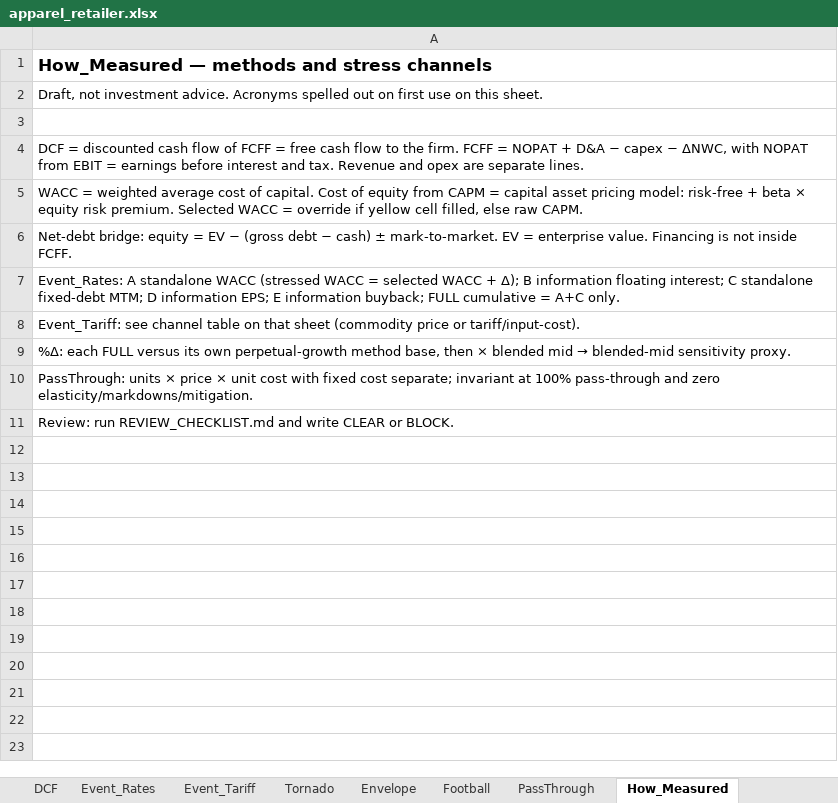
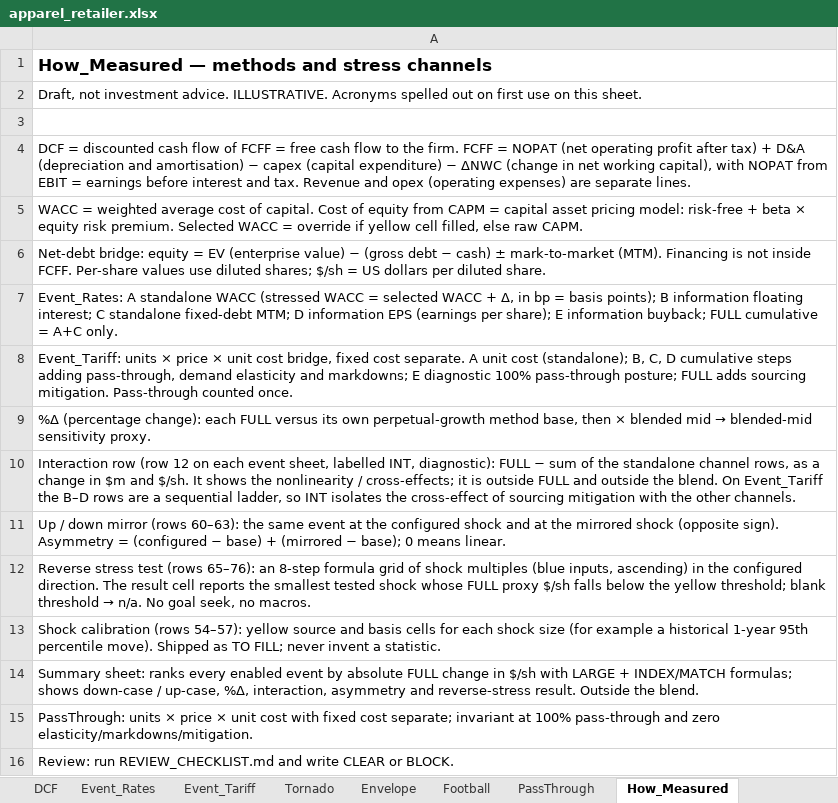
Before and after one commit to Terry-Melwei/same-event-stress-test, an Excel workbook: examples/workbooks/apparel_retailer.xlsx, sheet How_Measured, drawn as a sheet; values as stored, in another font and other column widths than the file's, no borders; the diff names each change by its address in the sheet, - before the commit and + after, or states it on an @@ line.

Commit message:
v2: capex event, interaction + mirror rows, reverse-stress grid, calibration cells, Summary ranking
- Optional Event_Capex sheet (customer capex -> revenue, own capex, financing mix;
  equity per pre-event share; financing enters once, in the net-debt bridge)
- Interaction (diagnostic) row and up/down mirror with asymmetry on every event sheet
- Reverse-stress grid with yellow threshold; 'n/a' when blank
- Calibration source/basis cells shipped as TO FILL (manual-review item)
- Summary sheet after Cover ranking events by |FULL change in value per share|
- Tornado/Envelope/Football/How_Measured cover every enabled event
- New ILLUSTRATIVE optical_supplier example (rates + tariff + capex)
- Checker: extras verification, 7 new regression mutations; pytest suite (20 tests)
- Stale-comment cleanup, acronym spell-outs, docs

```diff
--- a/examples/workbooks/apparel_retailer.xlsx (sheet How_Measured)
+++ b/examples/workbooks/apparel_retailer.xlsx (sheet How_Measured)
-A2: …investment advice. Acronyms spelled…
+A2: …investment advice. ILLUSTRATIVE. Acronyms spelled…
-A4: …= NOPAT + D&A − capex − ΔNWC, with NOPAT from EBIT = earnings before interest and tax. Revenue and opex are separate…
+A4: …= NOPAT (net operating profit after tax) + D&A (depreciation and amortisation) − capex (capital expenditure) − ΔNWC (change in net working capital), with NOPAT from EBIT = earnings before interest and tax. Revenue and opex (operating expenses) are separate…
-A6: …= EV − (gross debt − cash) ± mark-to-market. EV = enterprise value. Financing is not inside FCFF.
+A6: …= EV (enterprise value) − (gross debt − cash) ± mark-to-market (MTM). Financing is not inside FCFF. Per-share values use diluted shares; $/sh = US dollars per diluted share.
-A7: …WACC + Δ); B information floating interest; C standalone fixed-debt MTM; D information EPS; E information…
+A7: …WACC + Δ, in bp = basis points); B information floating interest; C standalone fixed-debt MTM; D information EPS (earnings per share); E information…
-A8: Event_Tariff: see channel table on that sheet (commodity price or tariff/input-cost).
+A8: Event_Tariff: units × price × unit cost bridge, fixed cost separate. A unit cost (standalone); B, C, D cumulative steps adding pass-through, demand elasticity and markdowns; E diagnostic 100% pass-through posture; FULL adds sourcing mitigation. Pass-through counted once.
-A9: %Δ: each FULL…
+A9: %Δ (percentage change): each FULL…
+row 10: Interaction row (row 12 on each event sheet, labelled INT, diagnostic): FULL − sum of the standalone channel rows, as a change in $m and $/sh. It shows the nonlinearity / cross-effects; it is outside FULL and outside the blend. On Event_Tariff the B–D rows are a sequential ladder, so INT isolates the cross-effect of sourcing mitigation with the other channels.
+row 11: Up / down mirror (rows 60–63): the same event at the configured shock and at the mirrored shock (opposite sign). Asymmetry = (configured − base) + (mirrored − base); 0 means linear.
+row 12: Reverse stress test (rows 65–76): an 8-step formula grid of shock multiples (blue inputs, ascending) in the configured direction. The result cell reports the smallest tested shock whose FULL proxy $/sh falls below the yellow threshold; blank threshold → n/a. No goal seek, no macros.
+row 13: Shock calibration (rows 54–57): yellow source and basis cells for each shock size (for example a historical 1-year 95th percentile move). Shipped as TO FILL; never invent a statistic.
+row 14: Summary sheet: ranks every enabled event by absolute FULL change in $/sh with LARGE + INDEX/MATCH formulas; shows down-case / up-case, %Δ, interaction, asymmetry and reverse-stress result. Outside the blend.
```
Also changed, not shown: sheet Event_Tariff, sheet Event_Rates, sheet Inputs, sheet Cover, sheet Tornado, sheet Envelope, 2 more sheets, other sheet tabs, charts or pictures, examples/workbooks/gold_miner.xlsx, templates/stress_template.xlsx, 16 other files.
